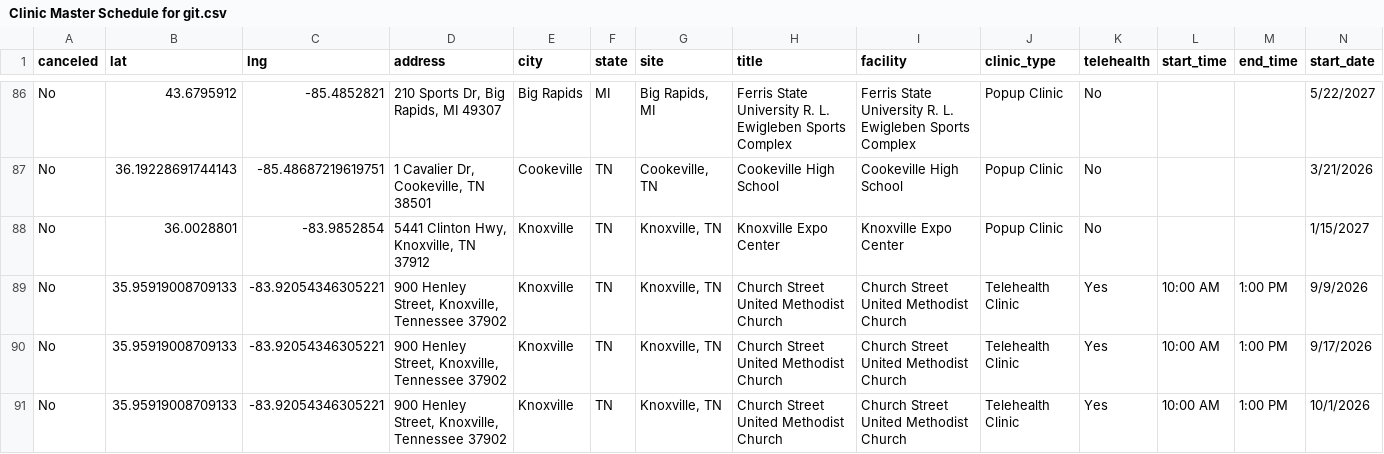
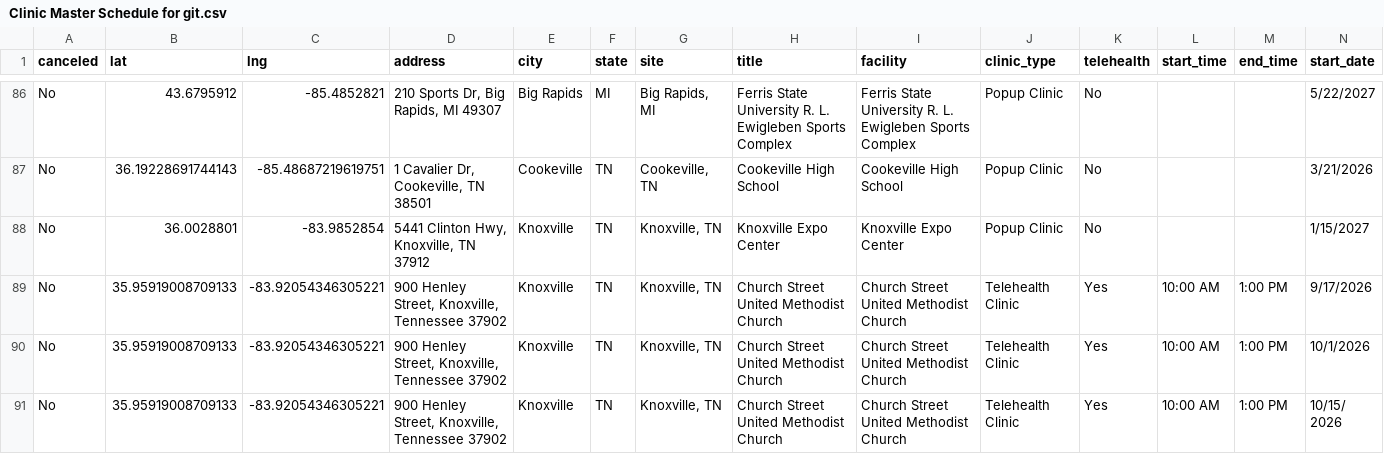
Before and after one commit to ITDeptAdmin/ScheduleMap, a CSV file: Clinic Master Schedule for git.csv, drawn as a sheet; only a part is shown, gaps mark what is left out; the shorter side is filled out with more unchanged rows; rows hold the shown columns only; the diff names each change by its address in the sheet, - before the commit and + after, or states it on an @@ line.

```diff
--- a/Clinic Master Schedule for git.csv
+++ b/Clinic Master Schedule for git.csv
-row 89: No | 35.95919008709133 | -83.92054346305221 | 900 Henley Street, Knoxville, Tennessee 37902 | Knoxville | TN | Knoxville, TN | Church Street United Methodist Church | Church Street United Methodist Church | Telehealth Clinic | Yes | 10:00 AM | 1:00 PM | 9/9/2026
```
